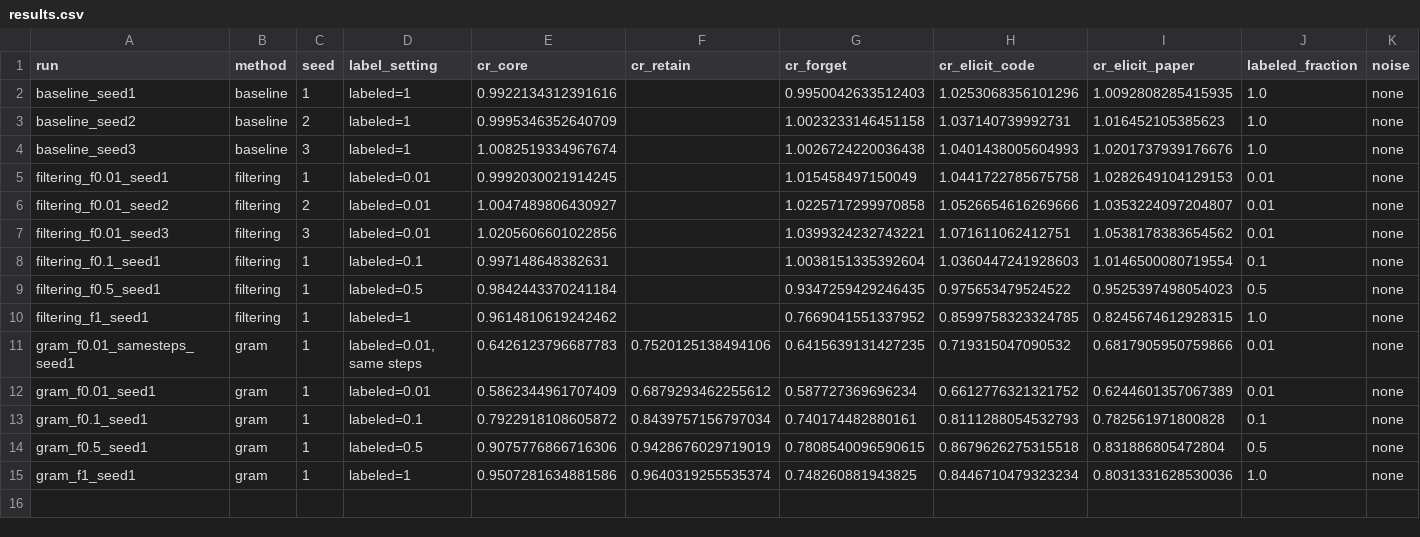
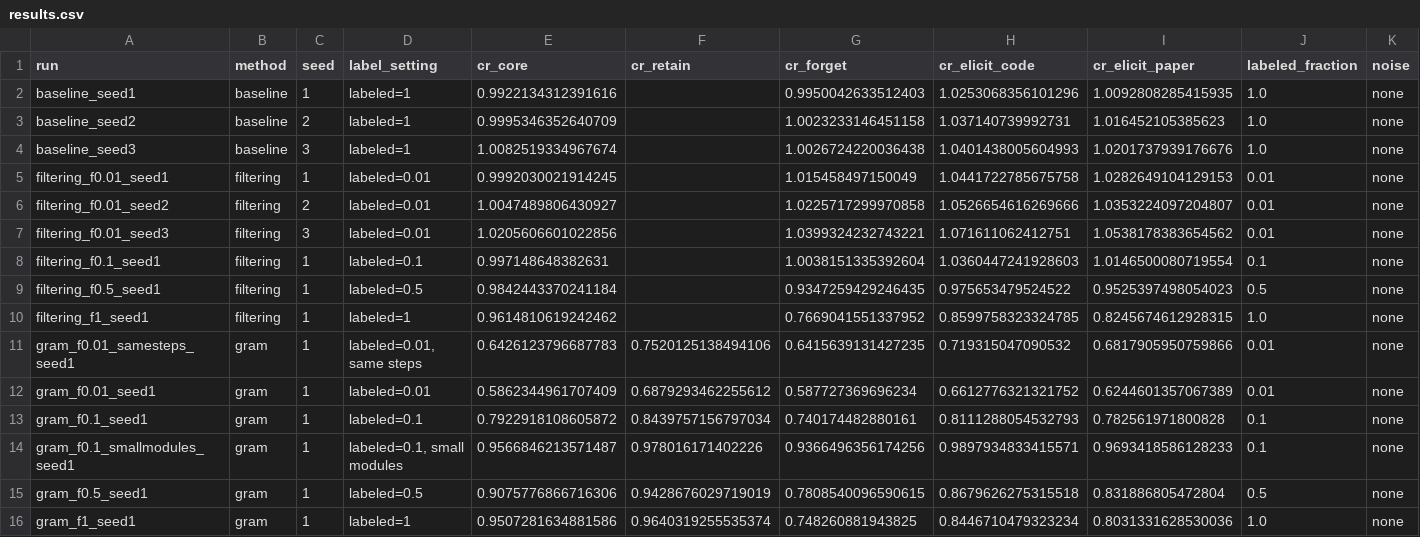
Before and after one commit to thereecer13/GRAM-follow-up, a CSV file: results/stage3/results.csv, drawn as a sheet; only a part is shown; rows hold the shown columns only; the diff names each change by its address in the sheet, - before the commit and + after, or states it on an @@ line.

```diff
--- a/results/stage3/results.csv
+++ b/results/stage3/results.csv
+row 14: gram_f0.1_smallmodules_seed1 | gram | 1 | labeled=0.1, small modules | 0.9566846213571487 | 0.978016171402226 | 0.9366496356174256 | 0.9897934833415571 | 0.9693418586128233 | 0.1 | none
```
Also changed, not shown: results/stage3/per_module_ablation.csv, results/stage3/summary.csv, 5 other files.
